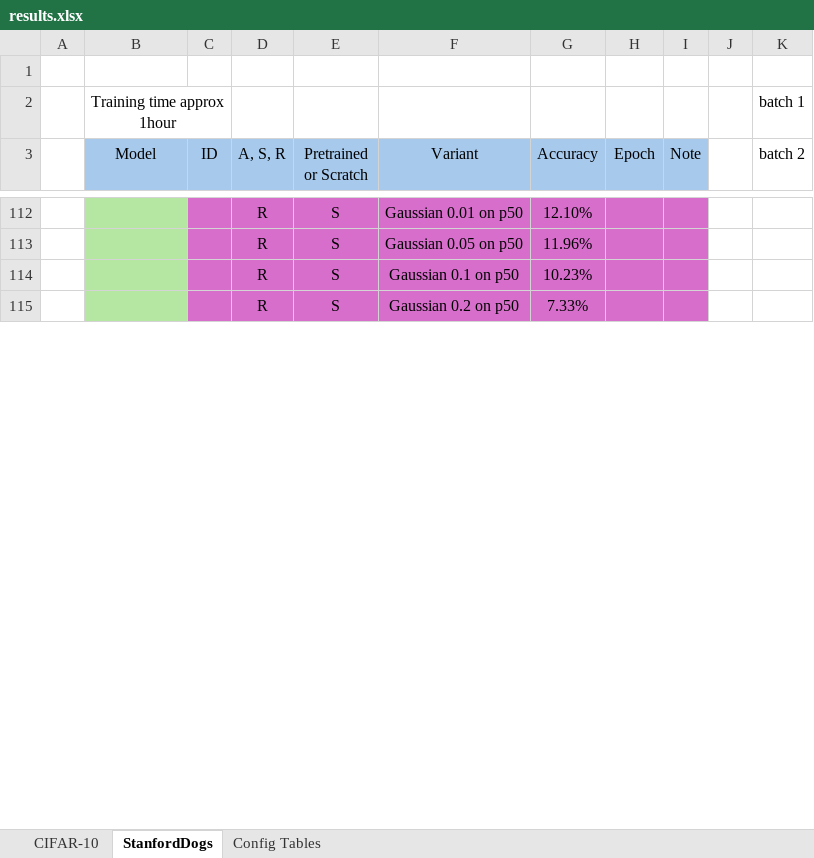
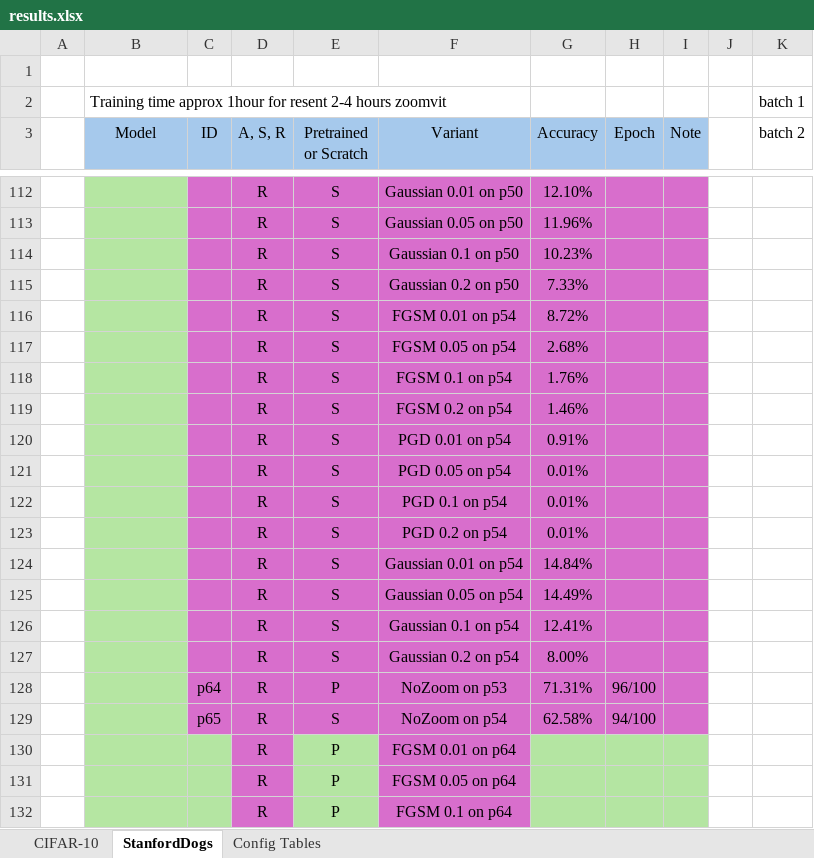
Before and after one commit to pran872/Brain-Network, an Excel workbook: results.xlsx, sheet StanfordDogs, drawn as a sheet; only a part is shown, gaps mark what is left out; values as stored, in another font and other column widths than the file's, no borders; conditional formats not drawn; removed rows and columns are numbered as before the commit, all else as after; the diff covers the shown part only; the diff names each change by its address in the sheet, - before the commit and + after, or states it on an @@ line.

```diff
--- a/results.xlsx (sheet StanfordDogs)
+++ b/results.xlsx (sheet StanfordDogs)
-B2 (Model): Training time approx 1hour
+B2 (Model): Training time approx 1hour for resent 2-4 hours zoomvit
-B2 alignment: center
+B2 alignment: left
-B2:C2 merged
+B2:F2 merged
+row 116:  |  |  | R | S | FGSM 0.01 on p54 | 8.72%
+row 117:  |  |  | R | S | FGSM 0.05 on p54 | 2.68%
+row 118:  |  |  | R | S | FGSM 0.1 on p54 | 1.76%
+row 119:  |  |  | R | S | FGSM 0.2 on p54 | 1.46%
+row 120:  |  |  | R | S | PGD 0.01 on p54 | 0.91%
+row 121:  |  |  | R | S | PGD 0.05 on p54 | 0.01%
+row 122:  |  |  | R | S | PGD 0.1 on p54 | 0.01%
+row 123:  |  |  | R | S | PGD 0.2 on p54 | 0.01%
+row 124:  |  |  | R | S | Gaussian 0.01 on p54 | 14.84%
+row 125:  |  |  | R | S | Gaussian 0.05 on p54 | 14.49%
+row 126:  |  |  | R | S | Gaussian 0.1 on p54 | 12.41%
+row 127:  |  |  | R | S | Gaussian 0.2 on p54 | 8.00%
+row 128:  |  | p64 | R | P | NoZoom on p53 | 71.31% | 96/100
+row 129:  |  | p65 | R | S | NoZoom on p54 | 62.58% | 94/100
+row 130:  |  |  | R | P | FGSM 0.01 on p64
+row 131:  |  |  | R | P | FGSM 0.05 on p64
+row 132:  |  |  | R | P | FGSM 0.1 on p64
```
Also changed, not shown: 9 added rows, 5 removed rows, 51 edited cells and cell formats elsewhere in this sheet, 1 other file.
